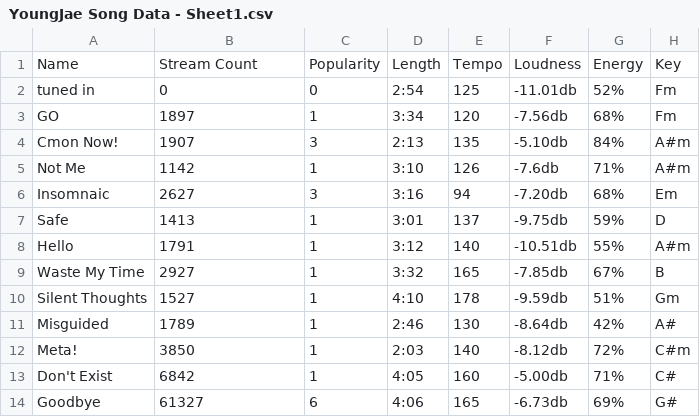
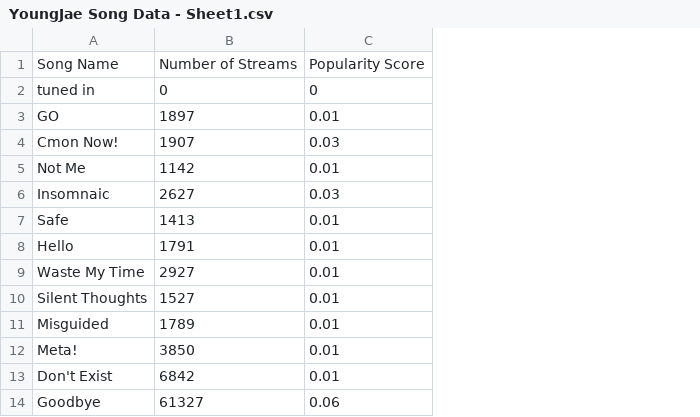
Before and after one commit to jaeschel/youngjaesong, a CSV file: YoungJae Song Data - Sheet1.csv, drawn as a sheet; removed rows and columns are numbered as before the commit, all else as after; the diff names each change by its address in the sheet, - before the commit and + after, or states it on an @@ line.

Commit message:
Update YoungJae Song Data - Sheet1.csv

```diff
--- a/YoungJae Song Data - Sheet1.csv
+++ b/YoungJae Song Data - Sheet1.csv
-column C, rows 2-14: 0 | 1 | 3 | 1 | 3 | 1 | 1 | 1 | 1 | 1 | 1 | 1 | 6
-column D, rows 2-14: 2:54 | 3:34 | 2:13 | 3:10 | 3:16 | 3:01 | 3:12 | 3:32 | 4:10 | 2:46 | 2:03 | 4:05 | 4:06
-column E, rows 2-14: 125 | 120 | 135 | 126 | 94 | 137 | 140 | 165 | 178 | 130 | 140 | 160 | 165
-column F, rows 2-14: -11.01db | -7.56db | -5.10db | -7.6db | -7.20db | -9.75db | -10.51db | -7.85db | -9.59db | -8.64db | -8.12db | -5.00db | -6.73db
-column G, rows 2-14: 52% | 68% | 84% | 71% | 68% | 59% | 55% | 67% | 51% | 42% | 72% | 71% | 69%
-column H, rows 2-14: Fm | Fm | A#m | A#m | Em | D | A#m | B | Gm | A# | C#m | C# | G#
+column C, rows 2-14: 0 | 0.01 | 0.03 | 0.01 | 0.03 | 0.01 | 0.01 | 0.01 | 0.01 | 0.01 | 0.01 | 0.01 | 0.06
-row 1: Name | Stream Count | Popularity | Length | Tempo | Loudness | Energy | Key
+row 1: Song Name | Number of Streams | Popularity Score
```
